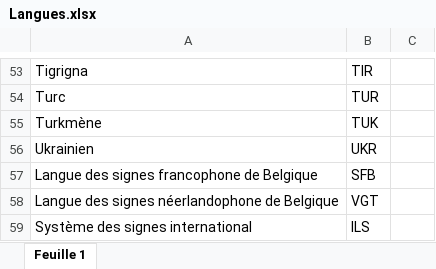
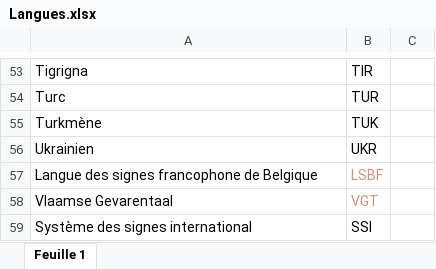
Before and after one commit to PRJG5/gmi, an Excel workbook: resources/lang/Langues.xlsx, sheet Feuille 1, drawn as a sheet; only a part is shown, gaps mark what is left out; values as stored, in another font and other column widths than the file's, no borders; conditional formats not drawn; the diff names each change by its address in the sheet, - before the commit and + after, or states it on an @@ line.

Commit message:
Fix the signed languages

```diff
--- a/resources/lang/Langues.xlsx (sheet Feuille 1)
+++ b/resources/lang/Langues.xlsx (sheet Feuille 1)
-B57: SFB
+B57: LSBF
-B57:B58 text colour: black
+B57:B58 text colour: #CE9178
-A58: Langue des signes néerlandophone de Belgique
+A58: Vlaamse Gevarentaal
-B59: ILS
+B59: SSI
```
Also changed, not shown: 2 other files.
